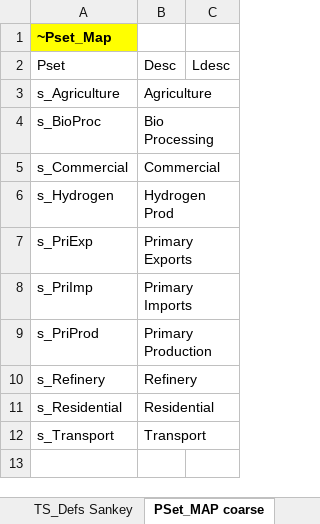
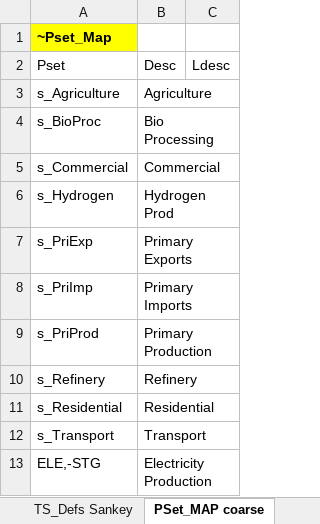
Before and after one commit to akanudia/TIMES-NZ-Model-Files, an Excel workbook: TIMES-NZ/ReportDefs-TIMES-NZ.xlsx, sheet PSet_MAP coarse, drawn as a sheet; values as stored, in another font and other column widths than the file's, no borders; the diff names each change by its address in the sheet, - before the commit and + after, or states it on an @@ line.

Commit message:
Update ReportDefs-TIMES-NZ.xlsx

```diff
--- a/TIMES-NZ/ReportDefs-TIMES-NZ.xlsx (sheet PSet_MAP coarse)
+++ b/TIMES-NZ/ReportDefs-TIMES-NZ.xlsx (sheet PSet_MAP coarse)
+row 13: ELE,-STG | Electricity Production
```
Also changed, not shown: sheet TS_Defs Sankey.
